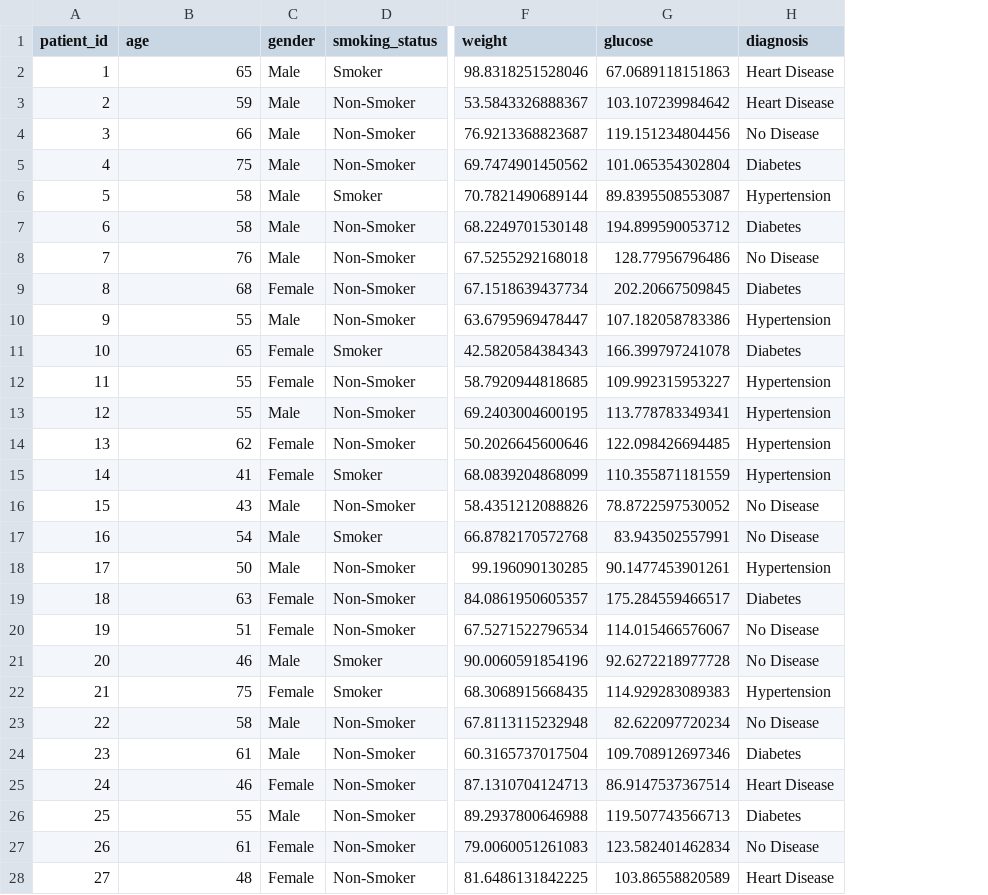
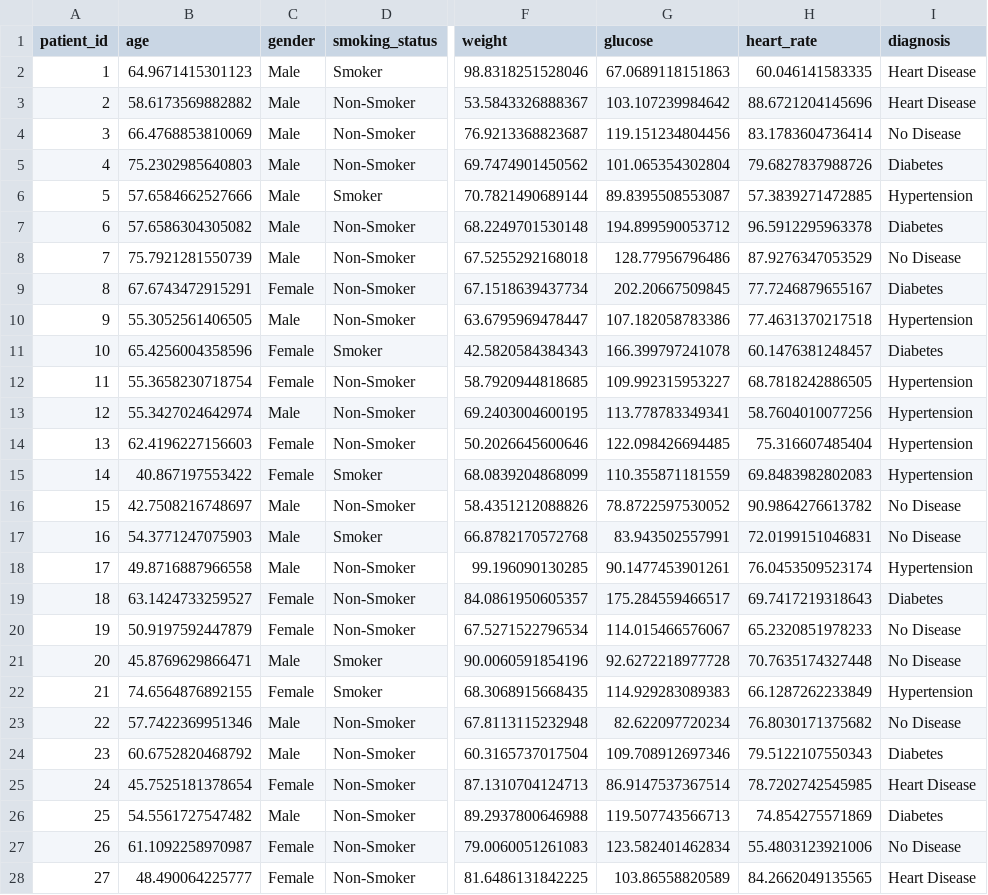
Before and after one commit to bric-bioinformatics/formation_stats, a CSV file: Datasets/clinical_data.csv, drawn as a sheet; only a part is shown, gaps mark what is left out; the diff covers the shown part only; the diff names each change by its address in the sheet, - before the commit and + after, or states it on an @@ line.

Commit message:
Add heart rate column

```diff
--- a/Datasets/clinical_data.csv
+++ b/Datasets/clinical_data.csv
+column H (heart_rate), rows 2-28: 60.046141583335 | 88.6721204145696 | 83.1783604736414 | 79.6827837988726 | 57.3839271472885 | 96.5912295963378 | 87.9276347053529 | 77.7246879655167 | 77.4631370217518 | 60.1476381248457 | 68.7818242886505 | 58.7604010077256 | 75.316607485404 | 69.8483982802083 | 90.9864276613782 | 72.0199151046831 | 76.0453509523174 | 69.7417219318643 | 65.2320851978233 | 70.7635174327448 | 66.1287262233849 | 76.8030171375682 | 79.5122107550343 | 78.7202742545985 | 74.854275571869 | 55.4803123921006 | 84.2662049135565
-B2 (age): 65
+B2 (age): 64.9671415301123
-B3 (age): 59
+B3 (age): 58.6173569882882
-B4 (age): 66
+B4 (age): 66.4768853810069
-B5 (age): 75
+B5 (age): 75.2302985640803
-B6 (age): 58
+B6 (age): 57.6584662527666
-B7 (age): 58
+B7 (age): 57.6586304305082
-B8 (age): 76
+B8 (age): 75.7921281550739
-B9 (age): 68
+B9 (age): 67.6743472915291
-B10 (age): 55
+B10 (age): 55.3052561406505
-B11 (age): 65
+B11 (age): 65.4256004358596
-B12 (age): 55
+B12 (age): 55.3658230718754
-B13 (age): 55
+B13 (age): 55.3427024642974
-B14 (age): 62
+B14 (age): 62.4196227156603
-B15 (age): 41
+B15 (age): 40.867197553422
-B16 (age): 43
+B16 (age): 42.7508216748697
-B17 (age): 54
+B17 (age): 54.3771247075903
-B18 (age): 50
+B18 (age): 49.8716887966558
-B19 (age): 63
+B19 (age): 63.1424733259527
-B20 (age): 51
+B20 (age): 50.9197592447879
-B21 (age): 46
+B21 (age): 45.8769629866471
-B22 (age): 75
+B22 (age): 74.6564876892155
-B23 (age): 58
+B23 (age): 57.7422369951346
-B24 (age): 61
+B24 (age): 60.6752820468792
-B25 (age): 46
+B25 (age): 45.7525181378654
-B26 (age): 55
+B26 (age): 54.5561727547482
-B27 (age): 61
+B27 (age): 61.1092258970987
-B28 (age): 48
+B28 (age): 48.490064225777
```
Also changed, not shown: 122 edited cells elsewhere in this file.
